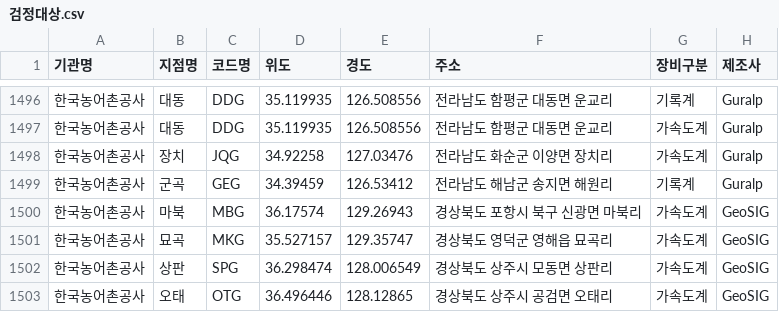
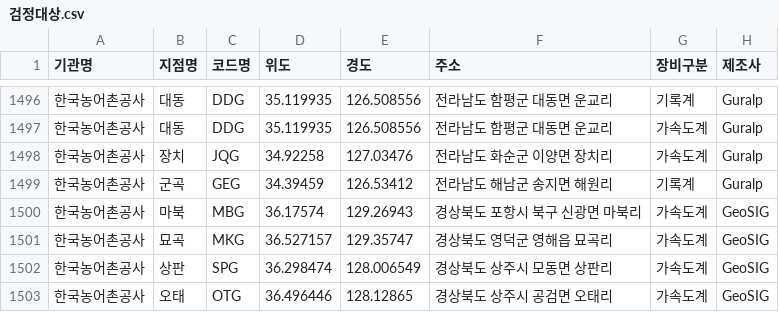
Before and after one commit to kmi-hoho/map, a CSV file: 검정대상.csv, drawn as a sheet; only a part is shown, gaps mark what is left out; the diff names each change by its address in the sheet, - before the commit and + after, or states it on an @@ line.

Commit message:
Update 검정대상.csv

```diff
--- a/검정대상.csv
+++ b/검정대상.csv
-D1501 (위도): 35.527157
+D1501 (위도): 36.527157
```
